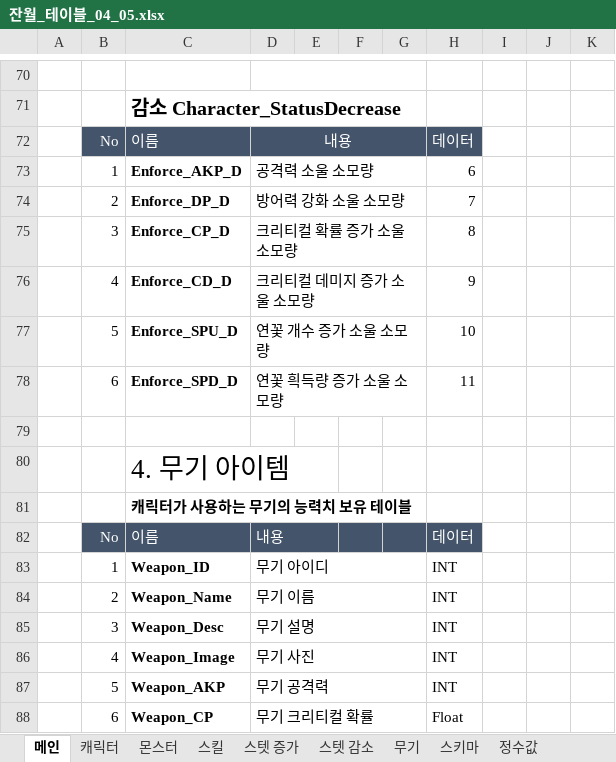
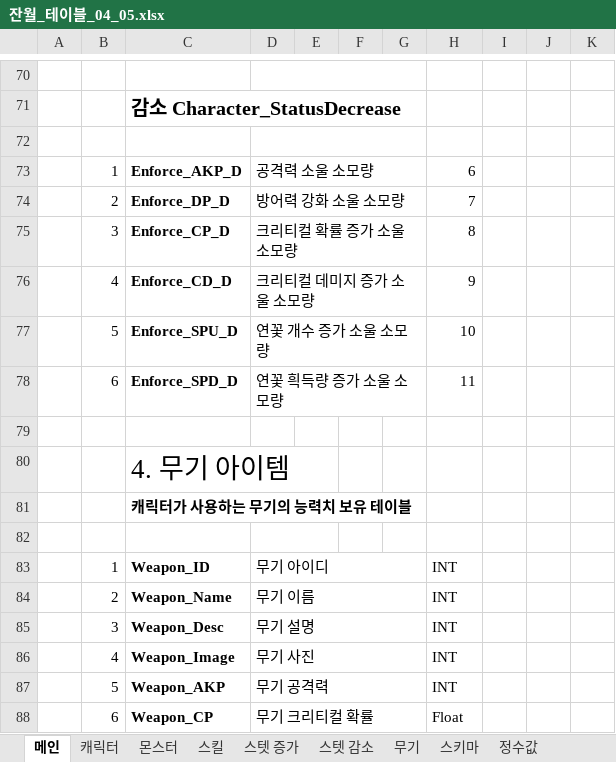
Before and after one commit to sms3072/wepatens, an Excel workbook: contents/Luna/잔월_테이블_04_05.xlsx, sheet 메인, drawn as a sheet; only a part is shown, gaps mark what is left out; values as stored, in another font and other column widths than the file's, no borders; the diff covers the shown part only; the diff names each change by its address in the sheet, - before the commit and + after, or states it on an @@ line.

```diff
--- a/contents/Luna/잔월_테이블_04_05.xlsx (sheet 메인)
+++ b/contents/Luna/잔월_테이블_04_05.xlsx (sheet 메인)
-B72:H72 fill: #44546A
+B72:H72 fill: none
-B82:H82 fill: #44546A
+B82:H82 fill: none
```
Also changed, not shown: cell formats elsewhere in this sheet, sheet 스텟 감소, 2 other files.
